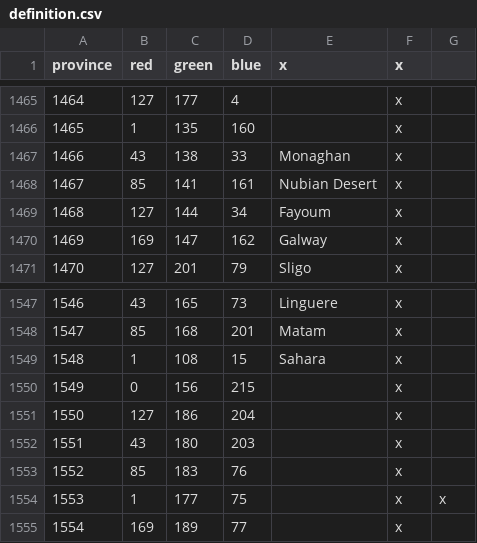
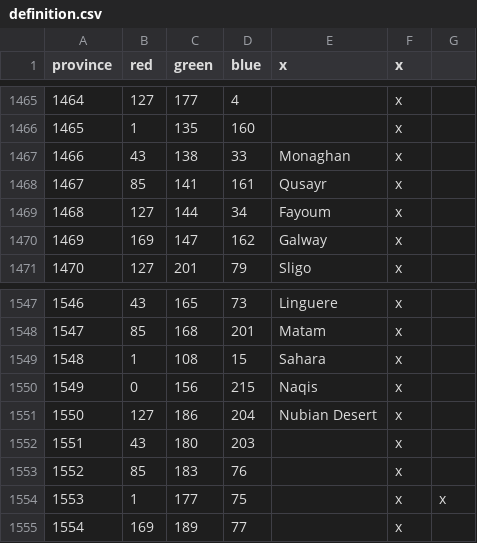
Before and after one commit to ck2plus/CK2Plus, a CSV file: CK2Plus/map/definition.csv, drawn as a sheet; only a part is shown, gaps mark what is left out.

```diff
--- a/CK2Plus/map/definition.csv
+++ b/CK2Plus/map/definition.csv
@@ -1467,3 +1467,3 @@ province;red;green;blue;x;x
 1466;43;138;33;Monaghan;x
-1467;85;141;161;Nubian Desert;x
+1467;85;141;161;Qusayr;x
 1468;127;144;34;Fayoum;x
@@ -1549,4 +1549,4 @@ province;red;green;blue;x;x
 1548;1;108;15;Sahara;x
-1549;0;156;215;;x
-1550;127;186;204;;x
+1549;0;156;215;Naqis;x
+1550;127;186;204;Nubian Desert;x
 1551;43;180;203;;x
```
Also changed, not shown: CK2Plus/localisation/zz_CK2Plus_provinces.csv, CK2Plus/localisation/zz_CK2Plus_titles.csv, 16 other files.
